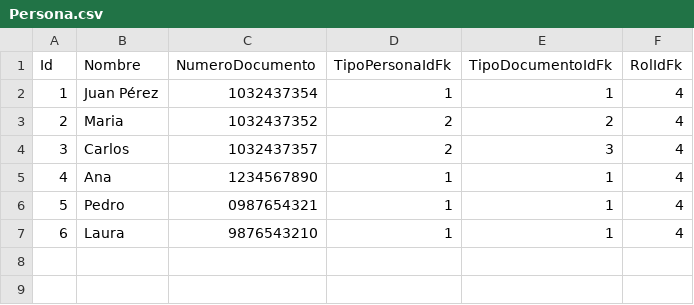
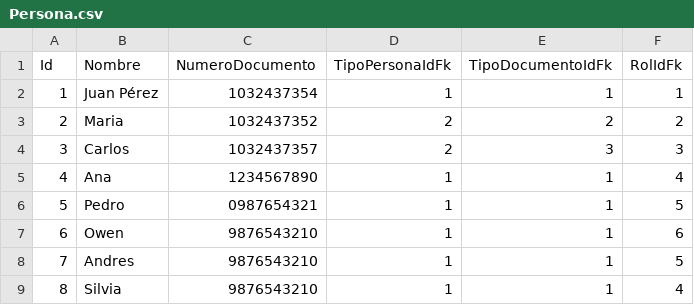
Before and after one commit to omapache/Backend-Farmacia, a CSV file: Persistencia/Data/Csvs/Persona.csv, drawn as a sheet; addresses are those after the commit; the diff names each change by its address in the sheet, - before the commit and + after, or states it on an @@ line.

```diff
--- a/Persistencia/Data/Csvs/Persona.csv
+++ b/Persistencia/Data/Csvs/Persona.csv
-F2 (RolIdFk): 4
+F2 (RolIdFk): 1
-F3 (RolIdFk): 4
+F3 (RolIdFk): 2
-F4 (RolIdFk): 4
+F4 (RolIdFk): 3
-F6 (RolIdFk): 4
+F6 (RolIdFk): 5
+row 7: 6 | Owen | 9876543210 | 1 | 1 | 6
+row 8: 7 | Andres | 9876543210 | 1 | 1 | 5
@@ column A (Id) renumbered from row 9 down @@
-B9 (Nombre): Laura
+B9 (Nombre): Silvia
```
Also changed, not shown: 8 other files.
